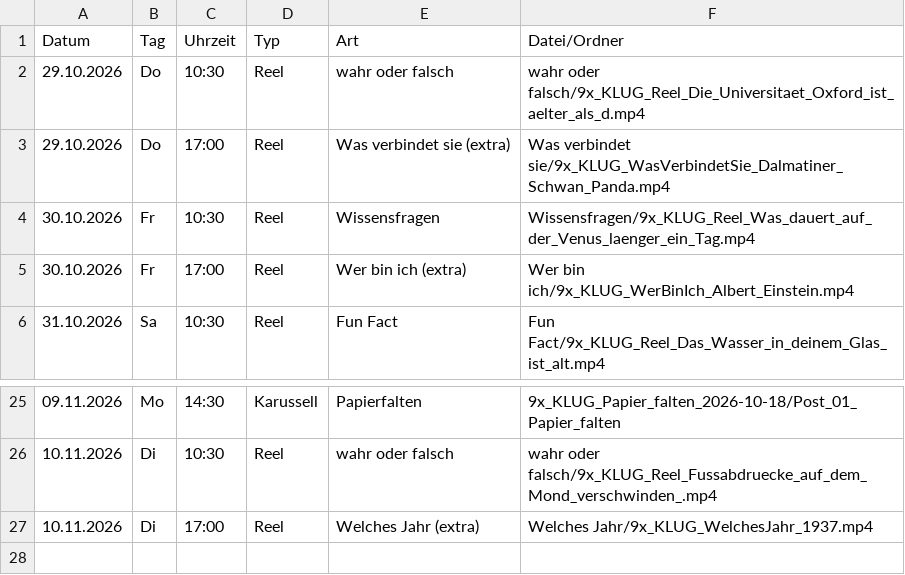
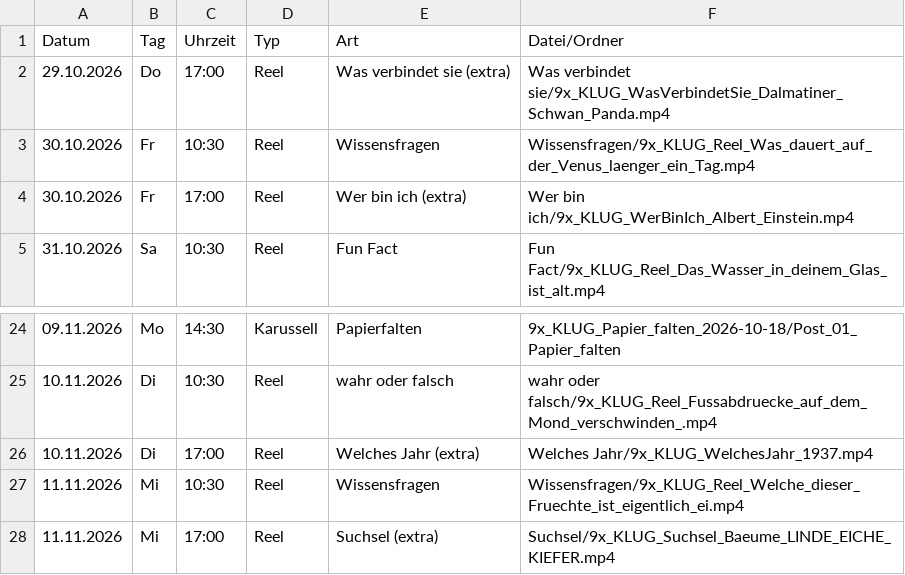
Before and after one commit to 9xKLUG/9xklug-autopost, a CSV file: status/geplant.csv, drawn as a sheet; only a part is shown, gaps mark what is left out; removed rows and columns are numbered as before the commit, all else as after; the diff names each change by its address in the sheet, - before the commit and + after, or states it on an @@ line.

```diff
--- a/status/geplant.csv
+++ b/status/geplant.csv
-row 2: 29.10.2026 | Do | 10:30 | Reel | wahr oder falsch | wahr oder falsch/9x_KLUG_Reel_Die_Universitaet_Oxford_ist_aelter_als_d.mp4
+row 27: 11.11.2026 | Mi | 10:30 | Reel | Wissensfragen | Wissensfragen/9x_KLUG_Reel_Welche_dieser_Fruechte_ist_eigentlich_ei.mp4
+row 28: 11.11.2026 | Mi | 17:00 | Reel | Suchsel (extra) | Suchsel/9x_KLUG_Suchsel_Baeume_LINDE_EICHE_KIEFER.mp4
```
Also changed, not shown: status/gepostet.csv, 1 other file.
